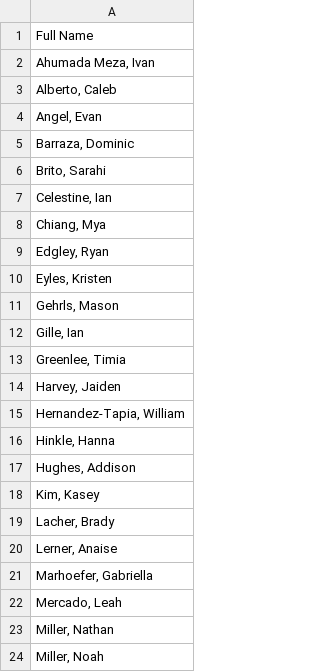
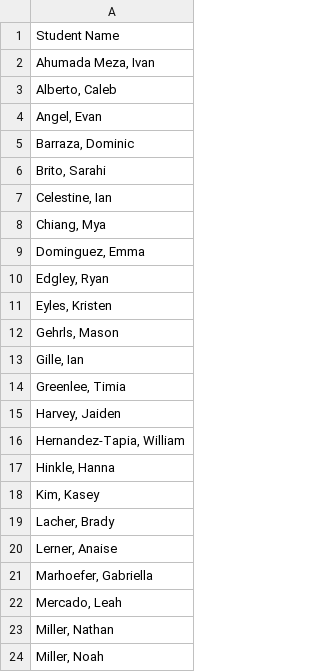
Before and after one commit to zacharypettitt/Zoom-Attendance, a CSV file: 4th Period.csv, drawn as a sheet; only a part is shown.

Commit message:
Update 4th Period.csv

```diff
--- a/4th Period.csv
+++ b/4th Period.csv
@@ -1,2 +1,2 @@
-Full Name
+Student Name
 "Ahumada Meza, Ivan"
@@ -8,2 +8,3 @@ Full Name
 "Chiang, Mya"
+"Dominguez, Emma"
 "Edgley, Ryan"
@@ -16,3 +17,2 @@ Full Name
 "Hinkle, Hanna"
-"Hughes, Addison"
 "Kim, Kasey"
```
